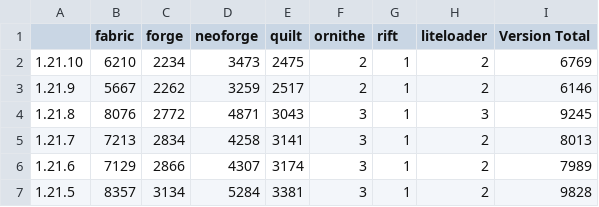
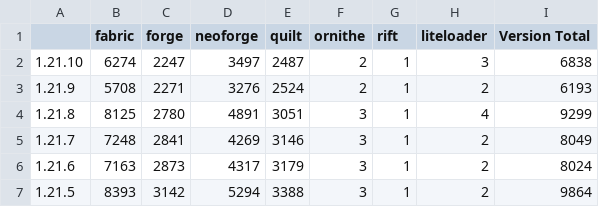
Before and after one commit to Zottelchen/ModrinthModCounter, a CSV file: output/modrinth_mod_counts.csv, drawn as a sheet; only a part is shown; the diff covers the shown part only.

```diff
--- a/output/modrinth_mod_counts.csv
+++ b/output/modrinth_mod_counts.csv
@@ -1,7 +1,7 @@
 ,fabric,forge,neoforge,quilt,ornithe,rift,liteloader,Version Total
-1.21.10,6210,2234,3473,2475,2,1,2,6769
-1.21.9,5667,2262,3259,2517,2,1,2,6146
-1.21.8,8076,2772,4871,3043,3,1,3,9245
-1.21.7,7213,2834,4258,3141,3,1,2,8013
-1.21.6,7129,2866,4307,3174,3,1,2,7989
-1.21.5,8357,3134,5284,3381,3,1,2,9828
+1.21.10,6274,2247,3497,2487,2,1,3,6838
+1.21.9,5708,2271,3276,2524,2,1,2,6193
+1.21.8,8125,2780,4891,3051,3,1,4,9299
+1.21.7,7248,2841,4269,3146,3,1,2,8049
+1.21.6,7163,2873,4317,3179,3,1,2,8024
+1.21.5,8393,3142,5294,3388,3,1,2,9864
```
Also changed, not shown: 109 edited cells elsewhere in this file.
